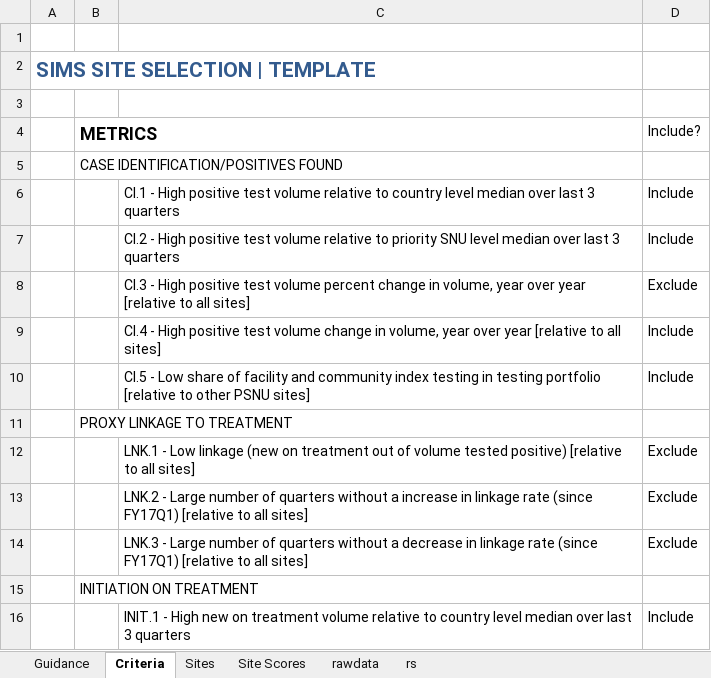
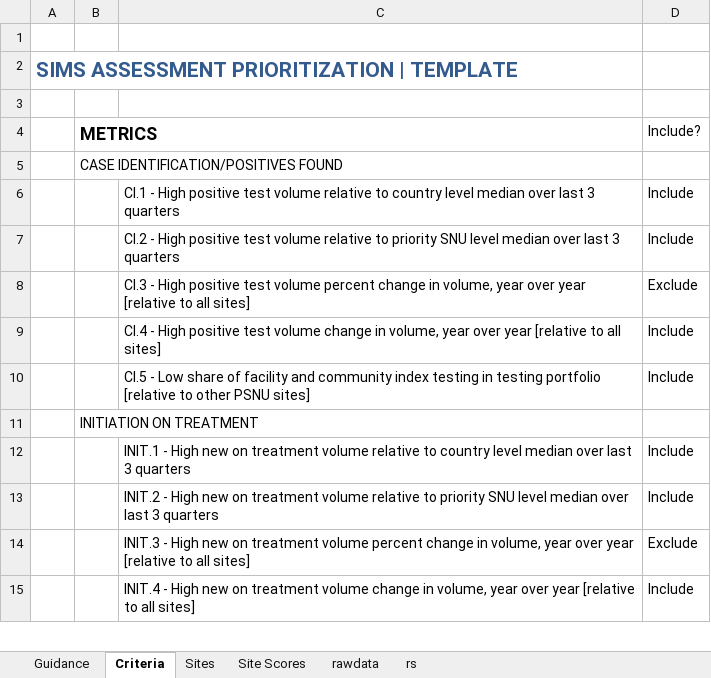
Before and after one commit to USAID-ICPI/sims_site_selection, an Excel workbook: Template/sims_prioritization_template.xlsx, sheet Criteria, drawn as a sheet; only a part is shown; the shorter side is filled out with more unchanged rows; values as stored, in another font and other column widths than the file's, no borders; charts and pictures and conditional formats not drawn; the diff names each change by its address in the sheet, - before the commit and + after, or states it on an @@ line.

Commit message:
update template file to remove linkage rows and columns and add versioning

```diff
--- a/Template/sims_prioritization_template.xlsx (sheet Criteria)
+++ b/Template/sims_prioritization_template.xlsx (sheet Criteria)
-A2: SIMS SITE SELECTION | TEMPLATE
+A2: SIMS ASSESSMENT PRIORITIZATION | TEMPLATE
-row 11:  | PROXY LINKAGE TO TREATMENT
-row 12:  |  | LNK.1 - Low linkage (new on treatment out of volume tested positive) [relative to all sites] | Exclude
-row 13:  |  | LNK.2 - Large number of quarters without a increase in linkage rate (since FY17Q1) [relative to all sites] | Exclude
-row 14:  |  | LNK.3 - Large number of quarters without a decrease in linkage rate (since FY17Q1) [relative to all sites] | Exclude
```
Also changed, not shown: sheet rawdata, sheet Site Scores, sheet Guidance, sheet Sites, formulas that keep their value, charts or pictures.
